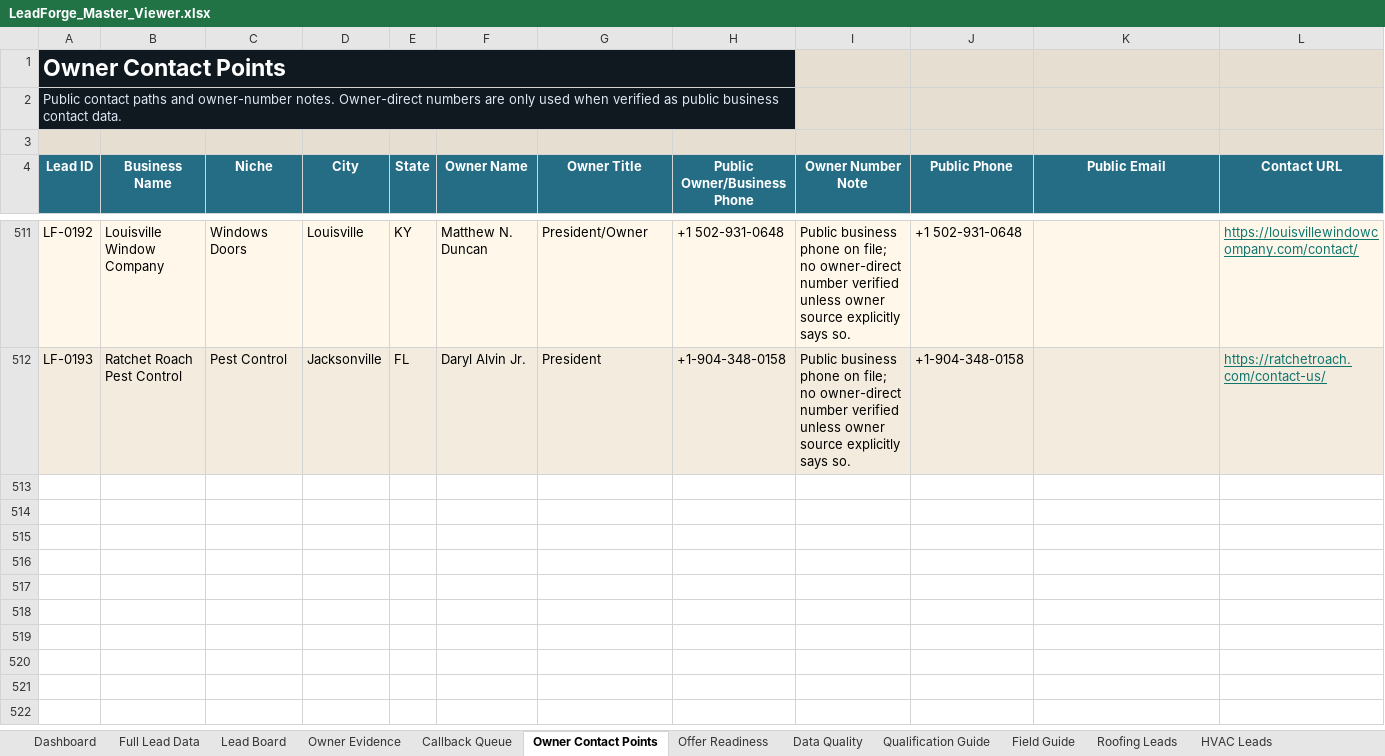
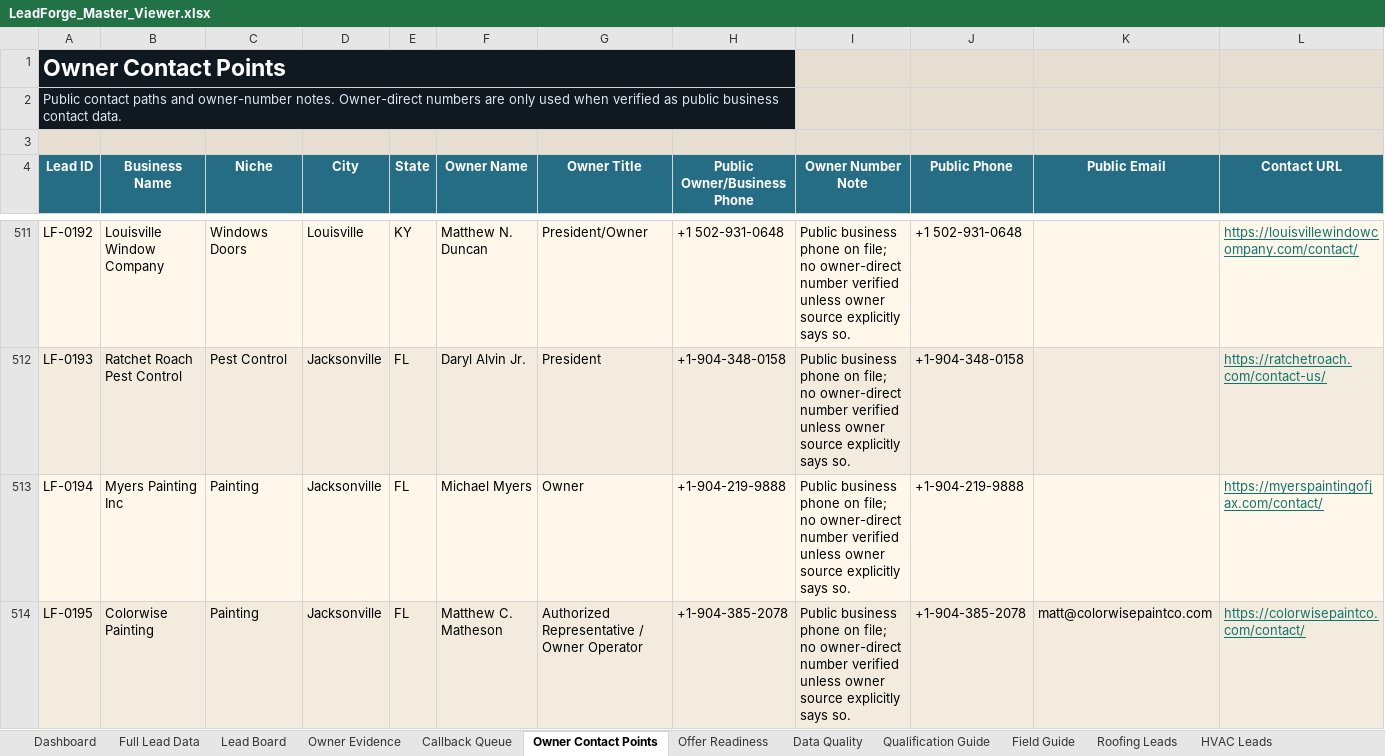
Before and after one commit to x0VIER/leadforge-reboot, an Excel workbook: LeadForge_Reboot/data/views/LeadForge_Master_Viewer.xlsx, sheet Owner Contact Points, drawn as a sheet; only a part is shown, gaps mark what is left out; values as stored, in another font and other column widths than the file's, no borders; rows hold the shown columns only; the diff covers the shown part only; the diff names each change by its address in the sheet, - before the commit and + after, or states it on an @@ line.

Commit message:
Merge Jacksonville Tampa paint floor leads

```diff
--- a/LeadForge_Reboot/data/views/LeadForge_Master_Viewer.xlsx (sheet Owner Contact Points)
+++ b/LeadForge_Reboot/data/views/LeadForge_Master_Viewer.xlsx (sheet Owner Contact Points)
+row 513: LF-0194 | Myers Painting Inc | Painting | Jacksonville | FL | Michael Myers | Owner | +1-904-219-9888 | Public business phone on file; no owner-direct number verified unless owner source explicitly says so. | +1-904-219-9888 |  | https://myerspaintingofjax.com/contact/
+row 514: LF-0195 | Colorwise Painting | Painting | Jacksonville | FL | Matthew C. Matheson | Authorized Representative / Owner Operator | +1-904-385-2078 | Public business phone on file; no owner-direct number verified unless owner source explicitly says so. | +1-904-385-2078 | matt@colorwisepaintco.com | https://colorwisepaintco.com/contact/
```
Also changed, not shown: 2 added rows elsewhere in this sheet, sheet Full Lead Data, sheet Lead Board, sheet Offer Readiness, sheet Painting Leads, sheet Pest Control Leads, sheet Owner Evidence, 14 more sheets, other sheet tabs, 20 other files.
